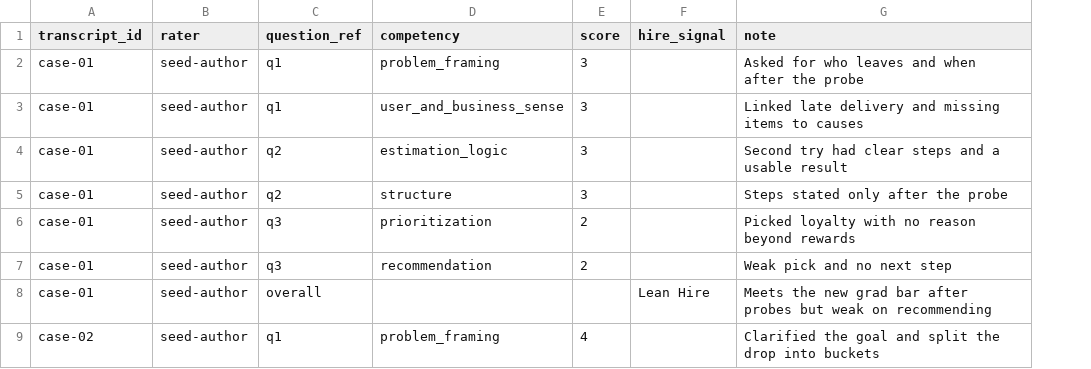
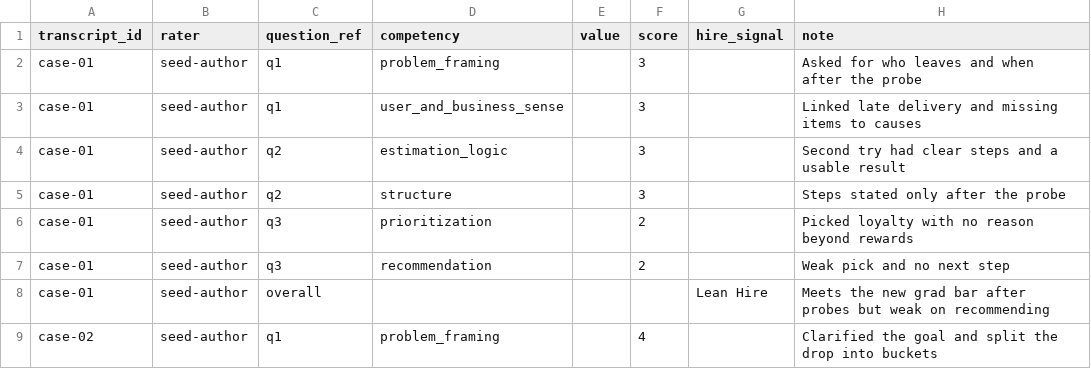
Before and after one commit to msoliman1975/strong-hire, a CSV file: evals/goldset/labels/seed-case.csv, drawn as a sheet; only a part is shown; the diff names each change by its address in the sheet, - before the commit and + after, or states it on an @@ line.

```diff
--- a/evals/goldset/labels/seed-case.csv
+++ b/evals/goldset/labels/seed-case.csv
+column E (value), empty
```
Also changed, not shown: evals/goldset/labels/seed-behavioral.csv, evals/goldset/labels/seed-hiring-manager.csv, 14 other files.
